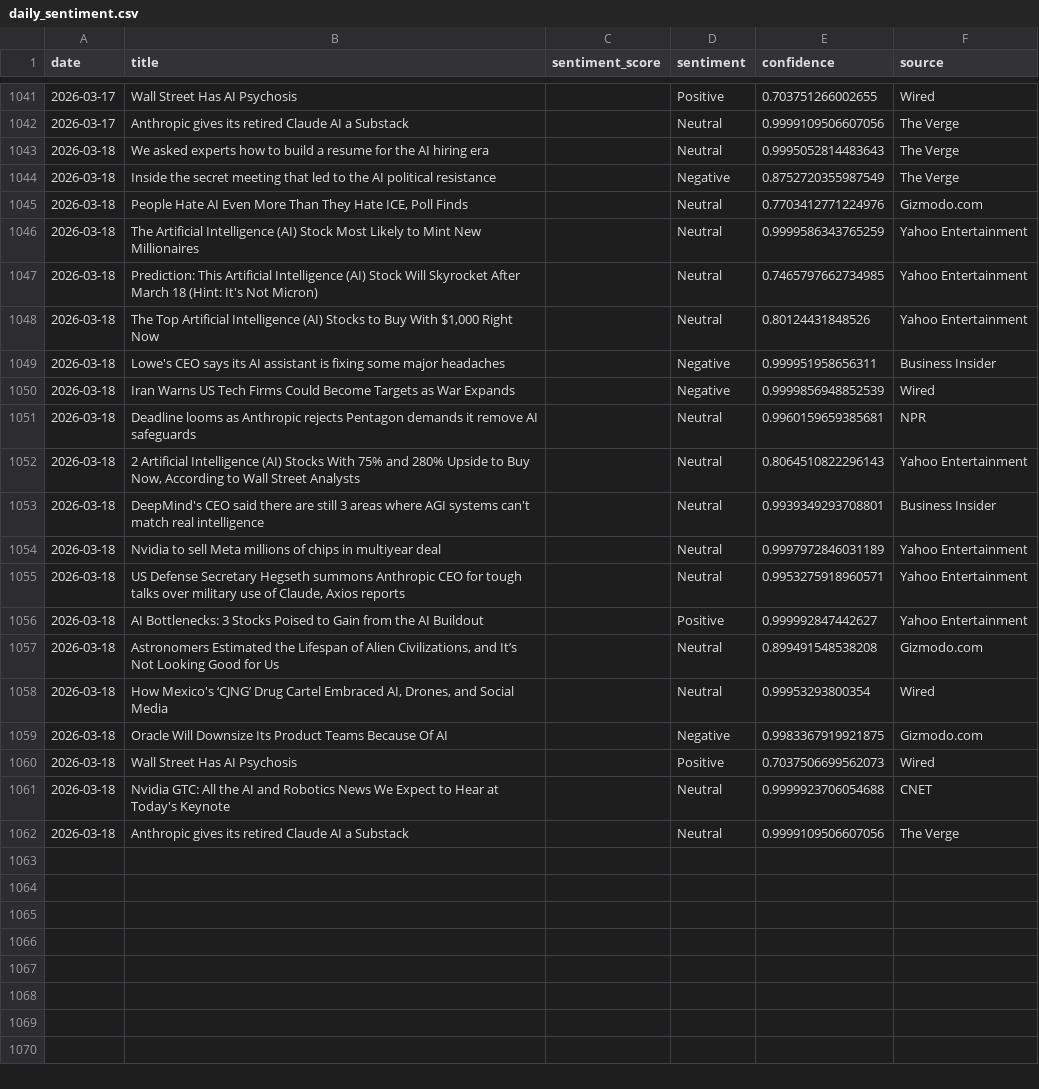
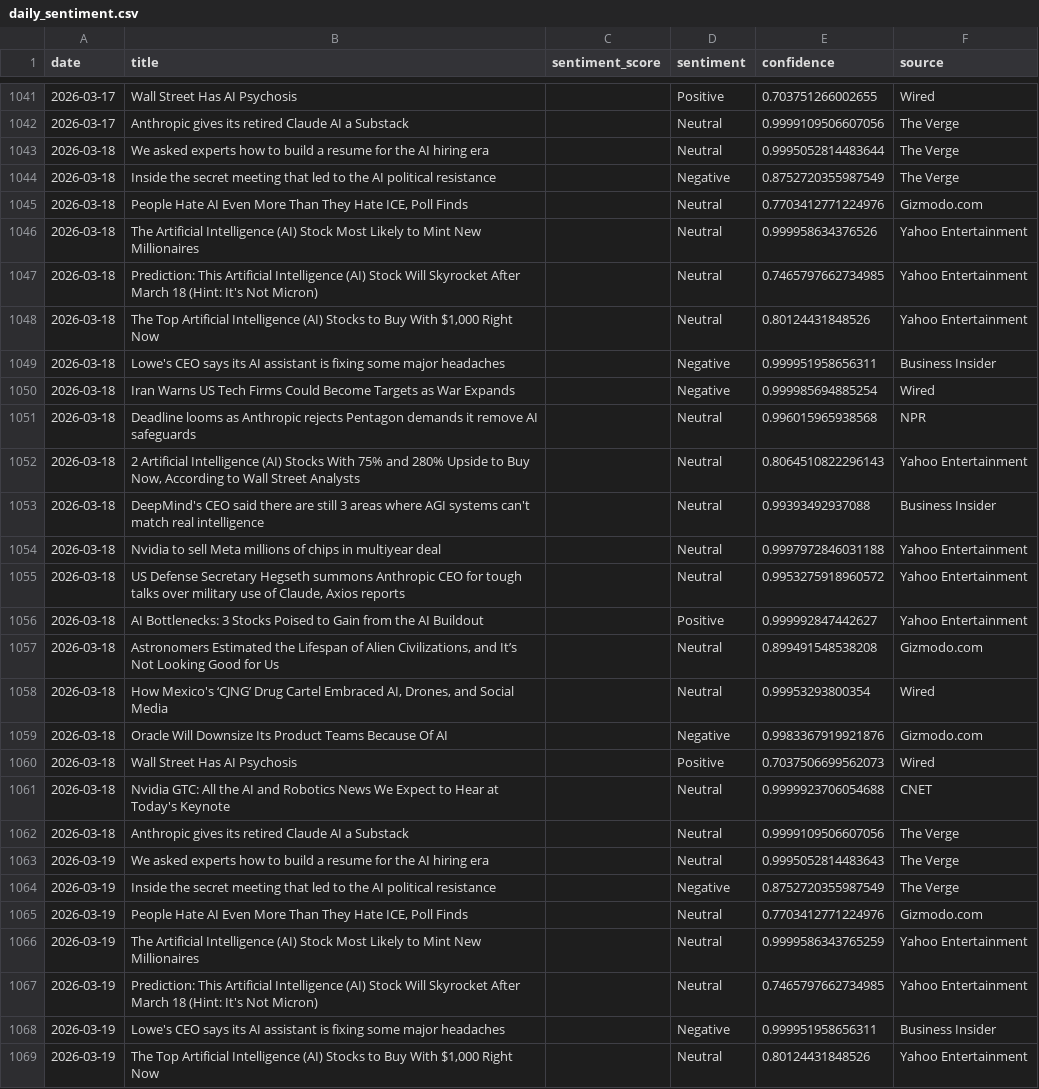
Before and after one commit to pranjalmandhan/AI-Sentiment_Pulse---Automated-News-Analysis-Dashboard, a CSV file: data/daily_sentiment.csv, drawn as a sheet; only a part is shown, gaps mark what is left out; the diff covers the shown part only.

```diff
--- a/data/daily_sentiment.csv
+++ b/data/daily_sentiment.csv
@@ -1042,6 +1042,6 @@ date,title,sentiment_score,sentiment,confidence,source
 2026-03-17,Anthropic gives its retired Claude AI a Substack,,Neutral,0.9999109506607056,The Verge
-2026-03-18,We asked experts how to build a resume for the AI hiring era,,Neutral,0.9995052814483643,The Verge
+2026-03-18,We asked experts how to build a resume for the AI hiring era,,Neutral,0.9995052814483644,The Verge
 2026-03-18,Inside the secret meeting that led to the AI political resistance,,Negative,0.8752720355987549,The Verge
 2026-03-18,"People Hate AI Even More Than They Hate ICE, Poll Finds",,Neutral,0.7703412771224976,Gizmodo.com
-2026-03-18,The Artificial Intelligence (AI) Stock Most Likely to Mint New Millionaires,,Neutral,0.9999586343765259,Yahoo Entertainment
+2026-03-18,The Artificial Intelligence (AI) Stock Most Likely to Mint New Millionaires,,Neutral,0.999958634376526,Yahoo Entertainment
 2026-03-18,Prediction: This Artificial Intelligence (AI) Stock Will Skyrocket After March 18 (Hint: It's Not Micron),,Neutral,0.7465797662734985,Yahoo Entertainment
@@ -1049,8 +1049,8 @@ date,title,sentiment_score,sentiment,confidence,source
 2026-03-18,Lowe's CEO says its AI assistant is fixing some major headaches,,Negative,0.999951958656311,Business Insider
-2026-03-18,Iran Warns US Tech Firms Could Become Targets as War Expands,,Negative,0.9999856948852539,Wired
-2026-03-18,Deadline looms as Anthropic rejects Pentagon demands it remove AI safeguards,,Neutral,0.9960159659385681,NPR
+2026-03-18,Iran Warns US Tech Firms Could Become Targets as War Expands,,Negative,0.999985694885254,Wired
+2026-03-18,Deadline looms as Anthropic rejects Pentagon demands it remove AI safeguards,,Neutral,0.996015965938568,NPR
 2026-03-18,"2 Artificial Intelligence (AI) Stocks With 75% and 280% Upside to Buy Now, According to Wall Street Analysts",,Neutral,0.8064510822296143,Yahoo Entertainment
-2026-03-18,DeepMind's CEO said there are still 3 areas where AGI systems can't match real intelligence,,Neutral,0.9939349293708801,Business Insider
-2026-03-18,Nvidia to sell Meta millions of chips in multiyear deal,,Neutral,0.9997972846031189,Yahoo Entertainment
-2026-03-18,"US Defense Secretary Hegseth summons Anthropic CEO for tough talks over military use of Claude, Axios reports",,Neutral,0.9953275918960571,Yahoo Entertainment
+2026-03-18,DeepMind's CEO said there are still 3 areas where AGI systems can't match real intelligence,,Neutral,0.99393492937088,Business Insider
+2026-03-18,Nvidia to sell Meta millions of chips in multiyear deal,,Neutral,0.9997972846031188,Yahoo Entertainment
+2026-03-18,"US Defense Secretary Hegseth summons Anthropic CEO for tough talks over military use of Claude, Axios reports",,Neutral,0.9953275918960572,Yahoo Entertainment
 2026-03-18,AI Bottlenecks: 3 Stocks Poised to Gain from the AI Buildout,,Positive,0.999992847442627,Yahoo Entertainment
@@ -1058,3 +1058,3 @@ date,title,sentiment_score,sentiment,confidence,source
 2026-03-18,"How Mexico's ‘CJNG’ Drug Cartel Embraced AI, Drones, and Social Media",,Neutral,0.99953293800354,Wired
-2026-03-18,Oracle Will Downsize Its Product Teams Because Of AI,,Negative,0.9983367919921875,Gizmodo.com
+2026-03-18,Oracle Will Downsize Its Product Teams Because Of AI,,Negative,0.9983367919921876,Gizmodo.com
 2026-03-18,Wall Street Has AI Psychosis,,Positive,0.7037506699562073,Wired
@@ -1062 +1062,8 @@ date,title,sentiment_score,sentiment,confidence,source
 2026-03-18,Anthropic gives its retired Claude AI a Substack,,Neutral,0.9999109506607056,The Verge
+2026-03-19,We asked experts how to build a resume for the AI hiring era,,Neutral,0.9995052814483643,The Verge
+2026-03-19,Inside the secret meeting that led to the AI political resistance,,Negative,0.8752720355987549,The Verge
+2026-03-19,"People Hate AI Even More Than They Hate ICE, Poll Finds",,Neutral,0.7703412771224976,Gizmodo.com
+2026-03-19,The Artificial Intelligence (AI) Stock Most Likely to Mint New Millionaires,,Neutral,0.9999586343765259,Yahoo Entertainment
+2026-03-19,Prediction: This Artificial Intelligence (AI) Stock Will Skyrocket After March 18 (Hint: It's Not Micron),,Neutral,0.7465797662734985,Yahoo Entertainment
+2026-03-19,Lowe's CEO says its AI assistant is fixing some major headaches,,Negative,0.999951958656311,Business Insider
+2026-03-19,"The Top Artificial Intelligence (AI) Stocks to Buy With $1,000 Right Now",,Neutral,0.80124431848526,Yahoo Entertainment
```
Also changed, not shown: 13 added rows elsewhere in this file.
